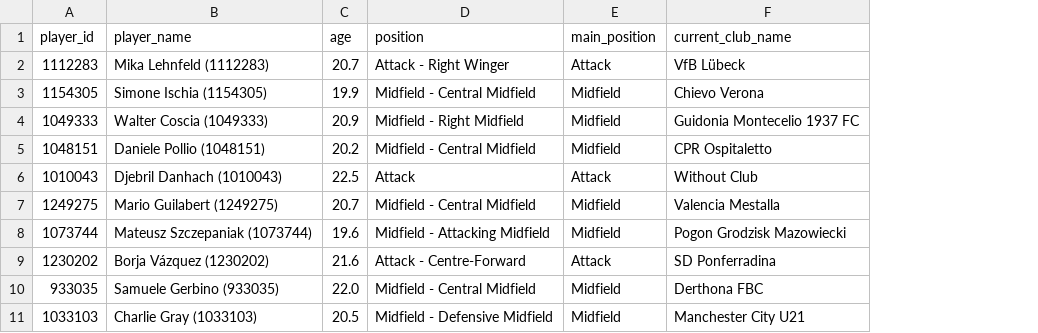
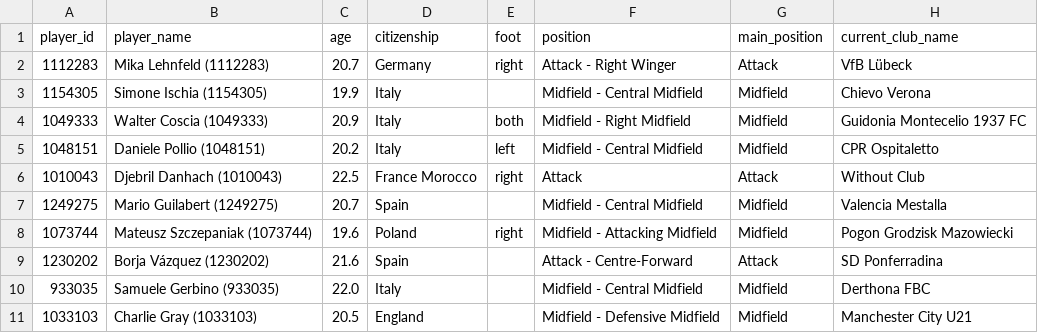
Before and after one commit to witosis-gpt/football-scout-open-data, a CSV file: data/latest/u23_hidden_gems_top100.csv, drawn as a sheet; only a part is shown; the diff names each change by its address in the sheet, - before the commit and + after, or states it on an @@ line.

```diff
--- a/data/latest/u23_hidden_gems_top100.csv
+++ b/data/latest/u23_hidden_gems_top100.csv
+column D (citizenship), rows 2-11: Germany | Italy | Italy | Italy | France Morocco | Spain | Poland | Spain | Italy | England
+column E (foot), rows 2-8: right |  | both | left | right |  | right
```
Also changed, not shown: data/latest/u23_hidden_gems_under_5m_top100.csv, data/latest/u23_midfield_hidden_gems.csv, 3 other files.
